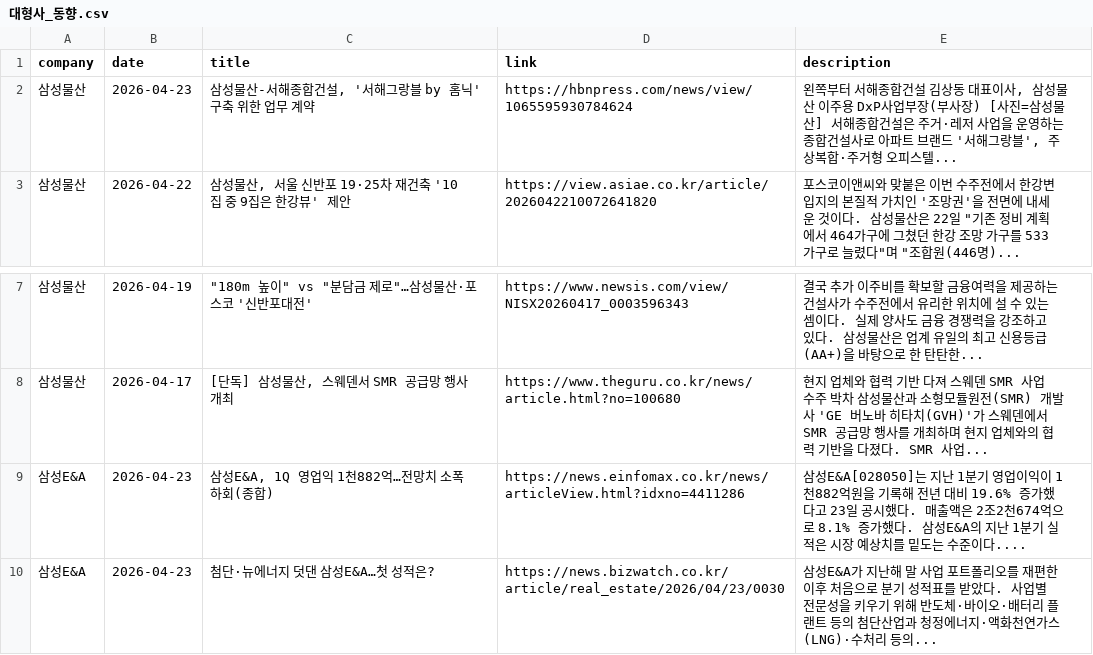
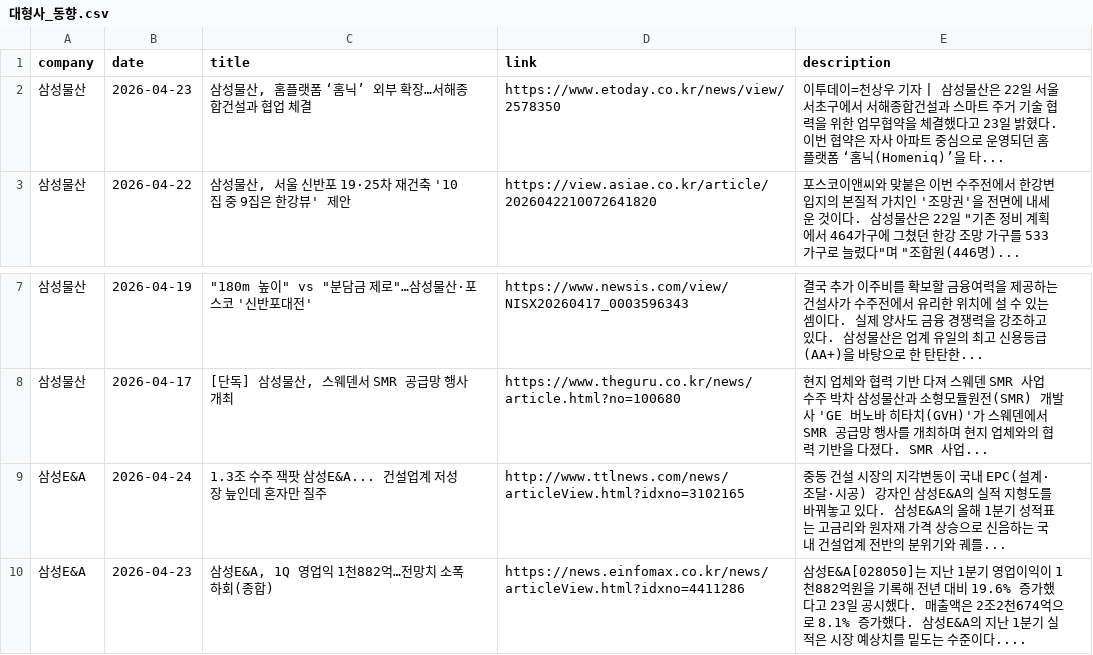
Before and after one commit to hdec-daily-news/hdec-competitors, a CSV file: 대형사_동향.csv, drawn as a sheet; only a part is shown, gaps mark what is left out; the shorter side is filled out with more unchanged rows; the diff covers the shown part only.

```diff
--- a/대형사_동향.csv
+++ b/대형사_동향.csv
@@ -1,3 +1,3 @@
 company,date,title,link,description
-삼성물산,2026-04-23,"삼성물산-서해종합건설, '서해그랑블 by 홈닉' 구축 위한 업무 계약",https://hbnpress.com/news/view/1065595930784624,"왼쪽부터 서해종합건설 김상동 대표이사, 삼성물산 이주용 DxP사업부장(부사장) [사진=삼성물산] 서해종합건설은 주거·레저 사업을 운영하는 종합건설사로 아파트 브랜드 '서해그랑블', 주상복합·주거형 오피스텔... "
+삼성물산,2026-04-23,"삼성물산, 홈플랫폼 ‘홈닉’ 외부 확장…서해종합건설과 협업 체결",https://www.etoday.co.kr/news/view/2578350,이투데이=천상우 기자 | 삼성물산은 22일 서울 서초구에서 서해종합건설과 스마트 주거 기술 협력을 위한 업무협약을 체결했다고 23일 밝혔다. 이번 협약은 자사 아파트 중심으로 운영되던 홈플랫폼 ‘홈닉(Homeniq)’을 타...
 삼성물산,2026-04-22,"삼성물산, 서울 신반포 19·25차 재건축 '10집 중 9집은 한강뷰' 제안",https://view.asiae.co.kr/article/2026042210072641820,"포스코이앤씨와 맞붙은 이번 수주전에서 한강변 입지의 본질적 가치인 '조망권'을 전면에 내세운 것이다. 삼성물산은 22일 ""기존 정비 계획에서 464가구에 그쳤던 한강 조망 가구를 533가구로 늘렸다""며 ""조합원(446명)... "
@@ -8,2 +8,3 @@
 삼성물산,2026-04-17,"[단독] 삼성물산, 스웨덴서 SMR 공급망 행사 개최",https://www.theguru.co.kr/news/article.html?no=100680,현지 업체와 협력 기반 다져 스웨덴 SMR 사업 수주 박차  삼성물산과 소형모듈원전(SMR) 개발사 'GE 버노바 히타치(GVH)'가 스웨덴에서 SMR 공급망 행사를 개최하며 현지 업체와의 협력 기반을 다졌다. SMR 사업...
+삼성E&A,2026-04-24,1.3조 수주 잭팟 삼성E&A... 건설업계 저성장 늪인데 혼자만 질주,http://www.ttlnews.com/news/articleView.html?idxno=3102165,중동 건설 시장의 지각변동이 국내 EPC(설계·조달·시공) 강자인 삼성E&A의 실적 지형도를 바꿔놓고 있다. 삼성E&A의 올해 1분기 성적표는 고금리와 원자재 가격 상승으로 신음하는 국내 건설업계 전반의 분위기와 궤를...
 삼성E&A,2026-04-23,"삼성E&A, 1Q 영업익 1천882억…전망치 소폭 하회(종합)",https://news.einfomax.co.kr/news/articleView.html?idxno=4411286,삼성E&A[028050]는 지난 1분기 영업이익이 1천882억원을 기록해 전년 대비 19.6% 증가했다고 23일 공시했다. 매출액은 2조2천674억으로 8.1% 증가했다. 삼성E&A의 지난 1분기 실적은 시장 예상치를 밑도는 수준이다....
```
Also changed, not shown: 8 added rows, 8 removed rows and 5 edited cells elsewhere in this file, 1 other file.
